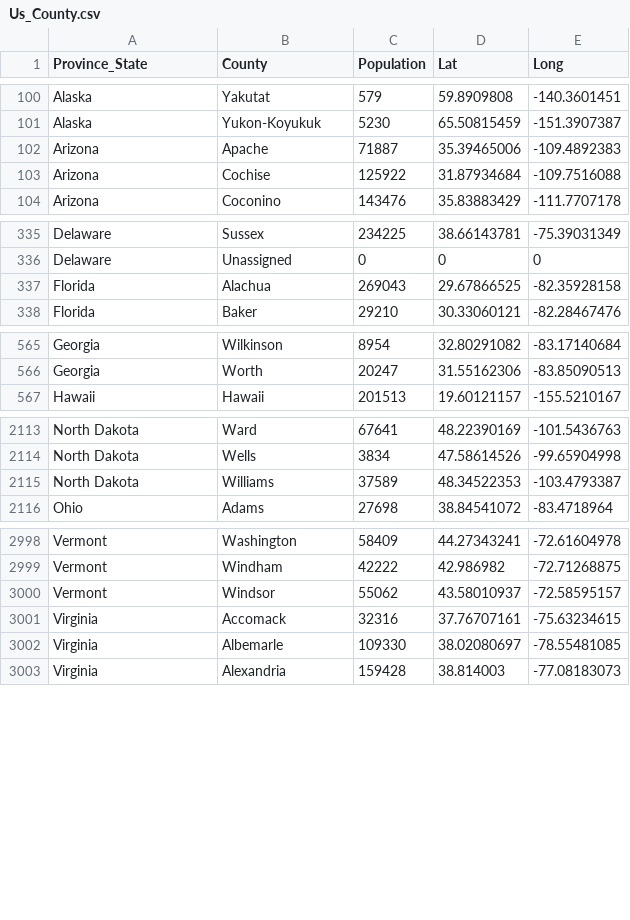
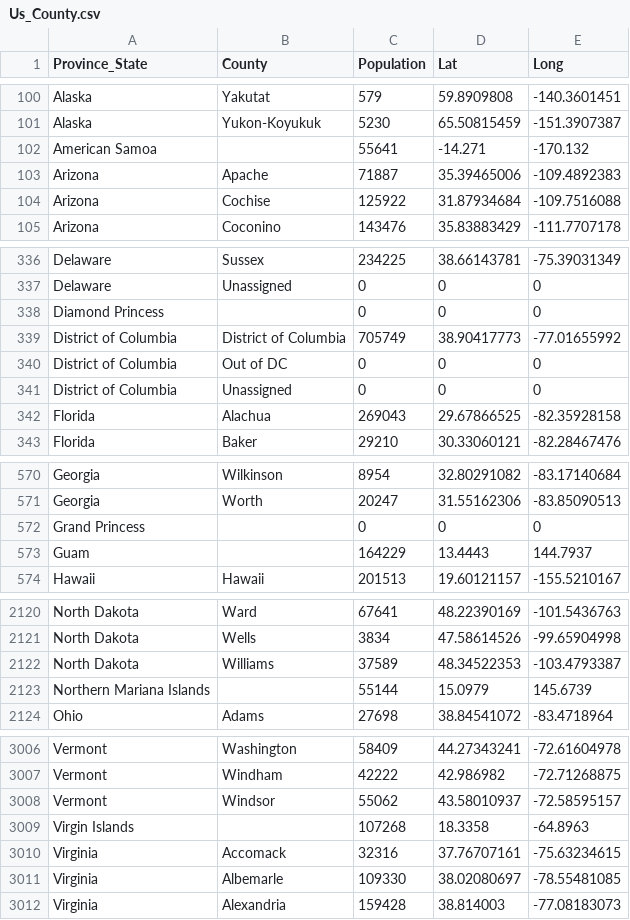
Before and after one commit to AmlanAlok/cse5330-database-1, a CSV file: project-1/dataset/005_Project1_Data/Us_County.csv, drawn as a sheet; only a part is shown, gaps mark what is left out; the diff names each change by its address in the sheet, - before the commit and + after, or states it on an @@ line.

```diff
--- a/project-1/dataset/005_Project1_Data/Us_County.csv
+++ b/project-1/dataset/005_Project1_Data/Us_County.csv
+row 102: American Samoa |  | 55641 | -14.271 | -170.132
+row 338: Diamond Princess |  | 0 | 0 | 0
@@ row 3333 moved to row 339: District of Columbia @@
@@ row 3334 moved to row 340: District of Columbia @@
@@ row 3335 moved to row 341: District of Columbia @@
+row 572: Grand Princess |  | 0 | 0 | 0
+row 573: Guam |  | 164229 | 13.4443 | 144.7937
+row 2123: Northern Mariana Islands |  | 55144 | 15.0979 | 145.6739
+row 3009: Virgin Islands |  | 107268 | 18.3358 | -64.8963
```
Also changed, not shown: project-1/dataset/005_Project1_Data/US_Vaccination.csv, project-1/dataset/005_Project1_Data/US_state.csv.
